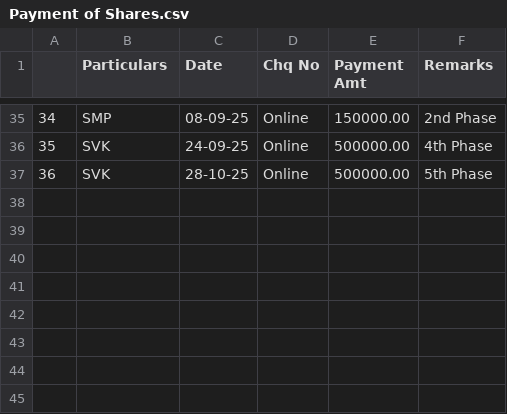
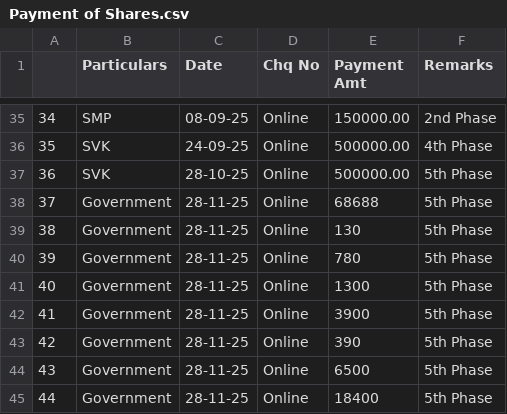
Before and after one commit to tejukargal/SMP-Admn-Stats_1-2025-26, a CSV file: Payment of Shares.csv, drawn as a sheet; only a part is shown, gaps mark what is left out; the diff names each change by its address in the sheet, - before the commit and + after, or states it on an @@ line.

Commit message:
Add files via upload

```diff
--- a/Payment of Shares.csv
+++ b/Payment of Shares.csv
+row 38: 37 | Government | 28-11-25 | Online | 68688 | 5th Phase
+row 39: 38 | Government | 28-11-25 | Online | 130 | 5th Phase
+row 40: 39 | Government | 28-11-25 | Online | 780 | 5th Phase
+row 41: 40 | Government | 28-11-25 | Online | 1300 | 5th Phase
+row 42: 41 | Government | 28-11-25 | Online | 3900 | 5th Phase
+row 43: 42 | Government | 28-11-25 | Online | 390 | 5th Phase
+row 44: 43 | Government | 28-11-25 | Online | 6500 | 5th Phase
+row 45: 44 | Government | 28-11-25 | Online | 18400 | 5th Phase
```
